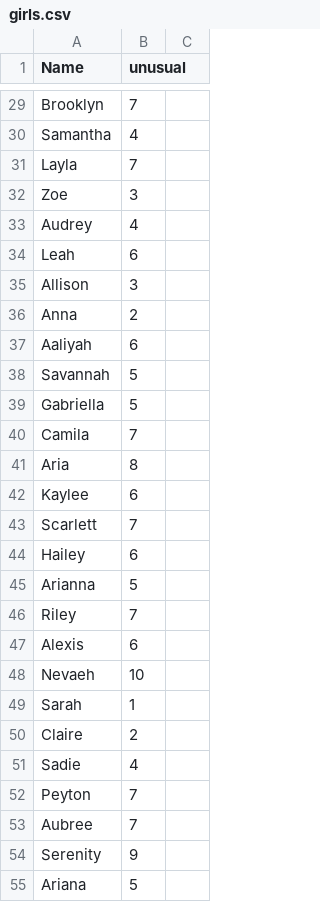
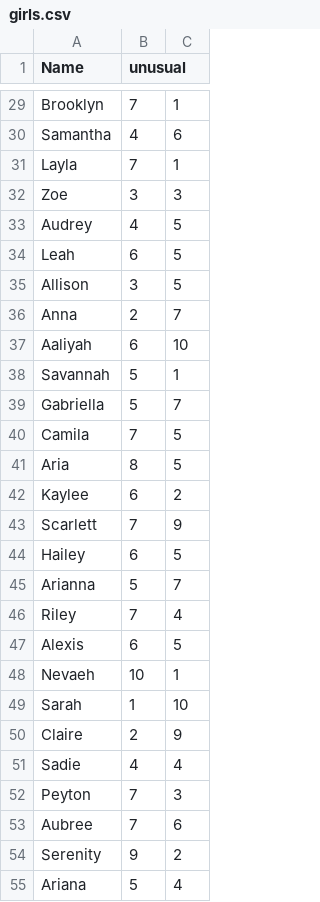
Before and after one commit to annabelleg/APCSProject, a CSV file: girls.csv, drawn as a sheet; only a part is shown, gaps mark what is left out; the diff covers the shown part only; the diff names each change by its address in the sheet, - before the commit and + after, or states it on an @@ line.

```diff
--- a/girls.csv
+++ b/girls.csv
-C29: (empty)
+C29: 1
-C30: (empty)
+C30: 6
-C31: (empty)
+C31: 1
-C32: (empty)
+C32: 3
-C33:C35: (empty)
+C33:C35: 5
-C36: (empty)
+C36: 7
-C37: (empty)
+C37: 10
-C38: (empty)
+C38: 1
-C39: (empty)
+C39: 7
-C40:C41: (empty)
+C40:C41: 5
-C42: (empty)
+C42: 2
-C43: (empty)
+C43: 9
-C44: (empty)
+C44: 5
-C45: (empty)
+C45: 7
-C46: (empty)
+C46: 4
-C47: (empty)
+C47: 5
-C48: (empty)
+C48: 1
-C49: (empty)
+C49: 10
-C50: (empty)
+C50: 9
-C51: (empty)
+C51: 4
-C52: (empty)
+C52: 3
-C53: (empty)
+C53: 6
-C54: (empty)
+C54: 2
-C55: (empty)
+C55: 4
```
Also changed, not shown: 91 edited cells elsewhere in this file.
